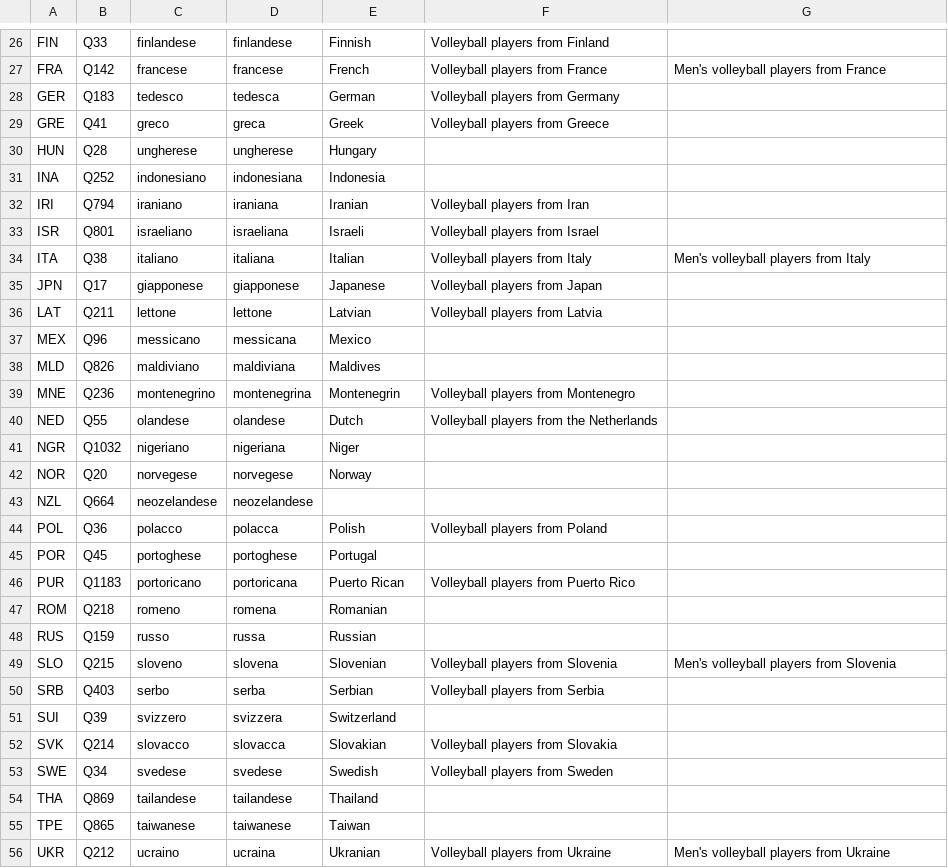
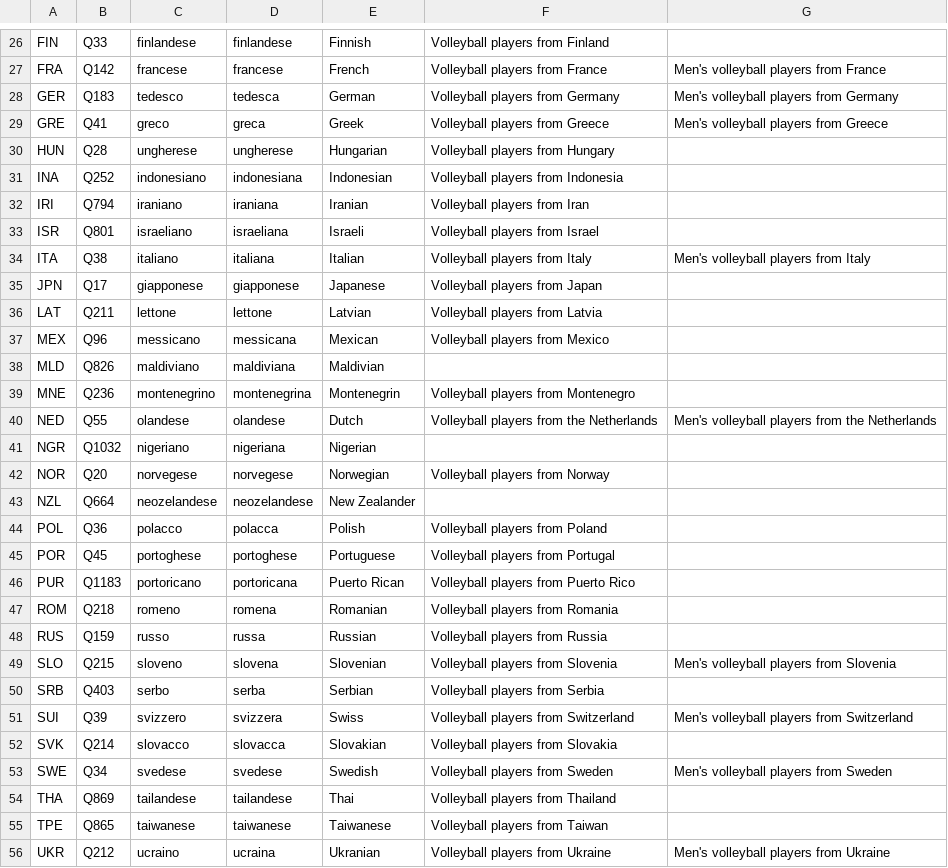
Before and after one commit to valerio-bozzolan/Wikimedia-Valerio-Bozzolan-bot-tasks, a CSV file: 2017-11-wikidata-volleyball-players/commons-volleyball-nationalities.csv, drawn as a sheet; only a part is shown, gaps mark what is left out.

Commit message:
Secondo aggiornamento
Adesso mi metto a creare le categorie mancanti su Commons, che aggiornerò al terzo giro.

```diff
--- a/2017-11-wikidata-volleyball-players/commons-volleyball-nationalities.csv
+++ b/2017-11-wikidata-volleyball-players/commons-volleyball-nationalities.csv
@@ -27,6 +27,6 @@ FIN,Q33,finlandese,finlandese,Finnish,Volleyball players from Finland,
 FRA,Q142,francese,francese,French,Volleyball players from France,Men's volleyball players from France
-GER,Q183,tedesco,tedesca,German,Volleyball players from Germany,
-GRE,Q41,greco,greca,Greek,Volleyball players from Greece,
-HUN,Q28,ungherese,ungherese,Hungary,,
-INA,Q252,indonesiano,indonesiana,Indonesia,,
+GER,Q183,tedesco,tedesca,German,Volleyball players from Germany,Men's volleyball players from Germany
+GRE,Q41,greco,greca,Greek,Volleyball players from Greece,Men's volleyball players from Greece
+HUN,Q28,ungherese,ungherese,Hungarian,Volleyball players from Hungary,
+INA,Q252,indonesiano,indonesiana,Indonesian,Volleyball players from Indonesia,
 IRI,Q794,iraniano,iraniana,Iranian,Volleyball players from Iran,
@@ -36,21 +36,21 @@ JPN,Q17,giapponese,giapponese,Japanese,Volleyball players from Japan,
 LAT,Q211,lettone,lettone,Latvian,Volleyball players from Latvia,
-MEX,Q96,messicano,messicana,Mexico,,
-MLD,Q826,maldiviano,maldiviana,Maldives,,
+MEX,Q96,messicano,messicana,Mexican,Volleyball players from Mexico,
+MLD,Q826,maldiviano,maldiviana,Maldivian,,
 MNE,Q236,montenegrino,montenegrina,Montenegrin,Volleyball players from Montenegro,
-NED,Q55,olandese,olandese,Dutch,Volleyball players from the Netherlands,
-NGR,Q1032,nigeriano,nigeriana,Niger,,
-NOR,Q20,norvegese,norvegese,Norway,,
-NZL,Q664,neozelandese,neozelandese,,,
+NED,Q55,olandese,olandese,Dutch,Volleyball players from the Netherlands,Men's volleyball players from the Netherlands
+NGR,Q1032,nigeriano,nigeriana,Nigerian,,
+NOR,Q20,norvegese,norvegese,Norwegian,Volleyball players from Norway,
+NZL,Q664,neozelandese,neozelandese,New Zealander,,
 POL,Q36,polacco,polacca,Polish,Volleyball players from Poland,
-POR,Q45,portoghese,portoghese,Portugal,,
+POR,Q45,portoghese,portoghese,Portuguese,Volleyball players from Portugal,
 PUR,Q1183,portoricano,portoricana,Puerto Rican,Volleyball players from Puerto Rico,
-ROM,Q218,romeno,romena,Romanian,,
-RUS,Q159,russo,russa,Russian,,
+ROM,Q218,romeno,romena,Romanian,Volleyball players from Romania,
+RUS,Q159,russo,russa,Russian,Volleyball players from Russia,
 SLO,Q215,sloveno,slovena,Slovenian,Volleyball players from Slovenia,Men's volleyball players from Slovenia
 SRB,Q403,serbo,serba,Serbian,Volleyball players from Serbia,
-SUI,Q39,svizzero,svizzera,Switzerland,,
+SUI,Q39,svizzero,svizzera,Swiss,Volleyball players from Switzerland,Men's volleyball players from Switzerland
 SVK,Q214,slovacco,slovacca,Slovakian,Volleyball players from Slovakia,
-SWE,Q34,svedese,svedese,Swedish,Volleyball players from Sweden,
-THA,Q869,tailandese,tailandese,Thailand,,
-TPE,Q865,taiwanese,taiwanese,Taiwan,,
+SWE,Q34,svedese,svedese,Swedish,Volleyball players from Sweden,Men's volleyball players from Sweden
+THA,Q869,tailandese,tailandese,Thai,Volleyball players from Thailand,
+TPE,Q865,taiwanese,taiwanese,Taiwanese,Volleyball players from Taiwan,
 UKR,Q212,ucraino,ucraina,Ukranian,Volleyball players from Ukraine,Men's volleyball players from Ukraine
```
